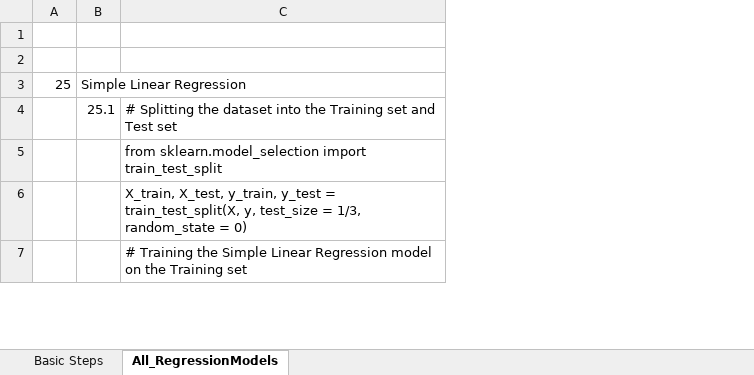
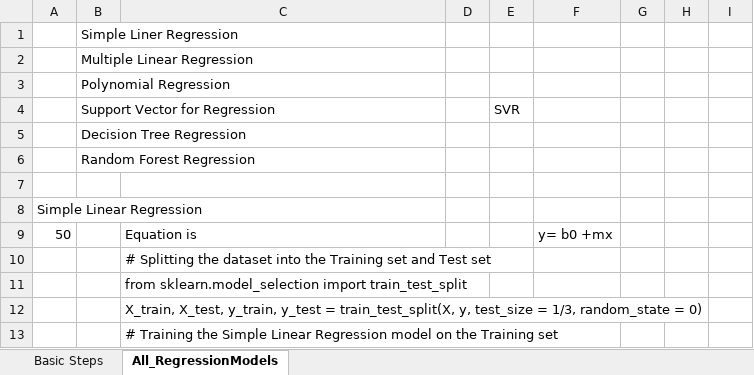
Before and after one commit to ab10projs/base, an Excel workbook: ML_AZ_Resources/ML_Notes.xlsx, sheet All_RegressionModels, drawn as a sheet; only a part is shown; values as stored, in another font and other column widths than the file's, no borders; charts and pictures not drawn; removed rows and columns are numbered as before the commit, all else as after; the diff covers the shown part only; the diff names each change by its address in the sheet, - before the commit and + after, or states it on an @@ line.

Commit message:
Multiple regression added

```diff
--- a/ML_AZ_Resources/ML_Notes.xlsx (sheet All_RegressionModels)
+++ b/ML_AZ_Resources/ML_Notes.xlsx (sheet All_RegressionModels)
-column A, row 3: 25
+column B, row 6: Random Forest Regression
+column D, empty
+column E, empty
+column F, empty
+column G, empty
+column H, empty
+column I, empty
+row 1:  | Simple Liner Regression
+row 2:  | Multiple Linear Regression
+row 3:  | Polynomial Regression
+row 4:  | Support Vector for Regression |  |  | SVR
+row 5:  | Decision Tree Regression
-row 4:  | 25.1 | # Splitting the dataset into the Training set and Test set
+row 9: 50 |  | Equation is |  |  | y= b0 +mx
+row 10:  |  | # Splitting the dataset into the Training set and Test set
```
Also changed, not shown: 88 added rows elsewhere in this sheet, sheet Basic Steps, charts or pictures.
